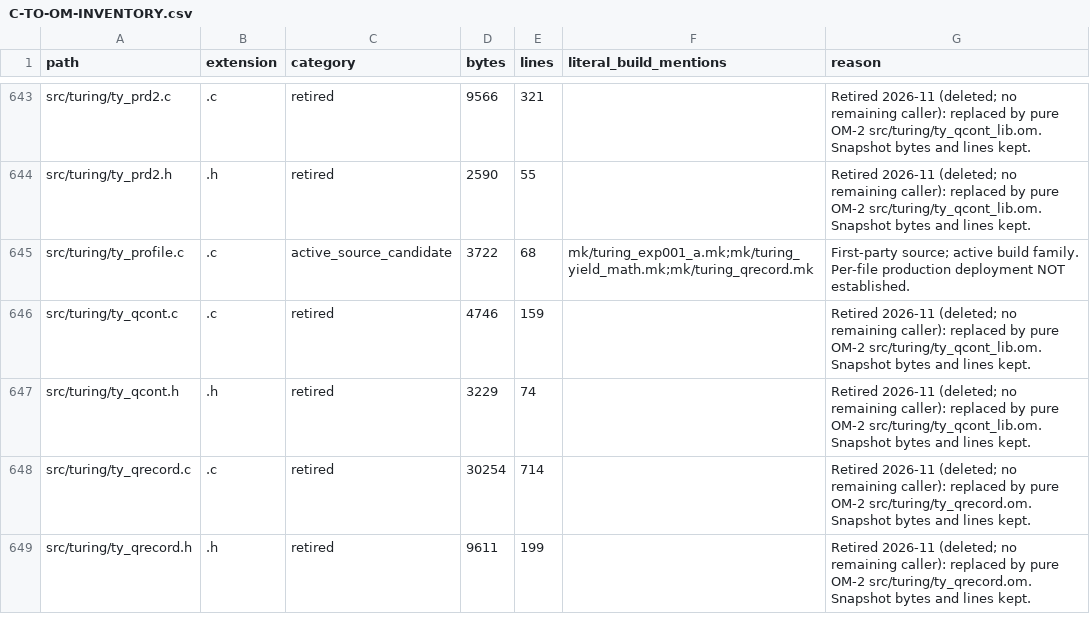
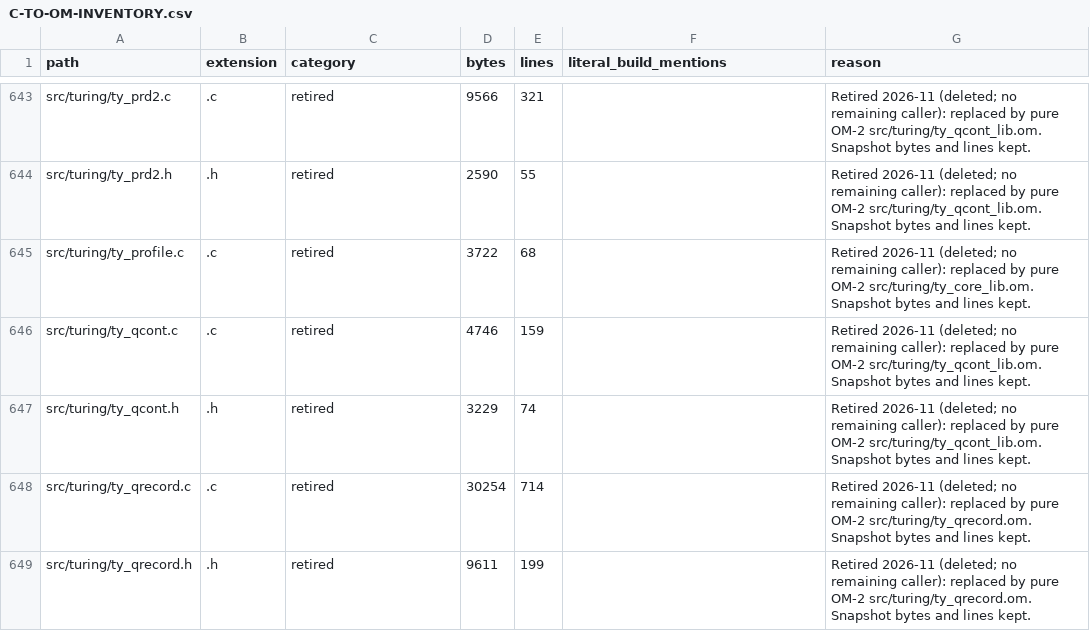
Before and after one commit to drakestapleton/omega-mv, a CSV file: docs/migration/C-TO-OM-INVENTORY.csv, drawn as a sheet; only a part is shown, gaps mark what is left out; the diff covers the shown part only.

Commit message:
Wave 37: port EXP-001 lane A (turing_cal_candidates, power_simulation) to pure seeded OM-2; retire ty_profile/ty_record/turing_cal_dev C/H

```diff
--- a/docs/migration/C-TO-OM-INVENTORY.csv
+++ b/docs/migration/C-TO-OM-INVENTORY.csv
@@ -644,3 +644,3 @@ src/turing/ty_prd2.c,.c,retired,9566,321,,Retired 2026-11 (deleted; no remaining
 src/turing/ty_prd2.h,.h,retired,2590,55,,Retired 2026-11 (deleted; no remaining caller): replaced by pure OM-2 src/turing/ty_qcont_lib.om. Snapshot bytes and lines kept.
-src/turing/ty_profile.c,.c,active_source_candidate,3722,68,mk/turing_exp001_a.mk;mk/turing_yield_math.mk;mk/turing_qrecord.mk,First-party source; active build family. Per-file production deployment NOT established.
+src/turing/ty_profile.c,.c,retired,3722,68,,Retired 2026-11 (deleted; no remaining caller): replaced by pure OM-2 src/turing/ty_core_lib.om. Snapshot bytes and lines kept.
 src/turing/ty_qcont.c,.c,retired,4746,159,,Retired 2026-11 (deleted; no remaining caller): replaced by pure OM-2 src/turing/ty_qcont_lib.om. Snapshot bytes and lines kept.
```
Also changed, not shown: 15 edited cells elsewhere in this file, 11 other files.
